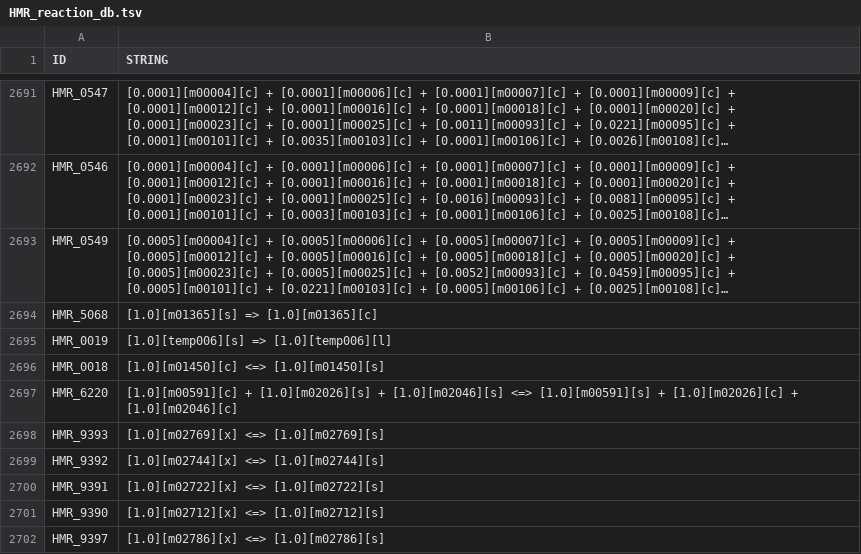
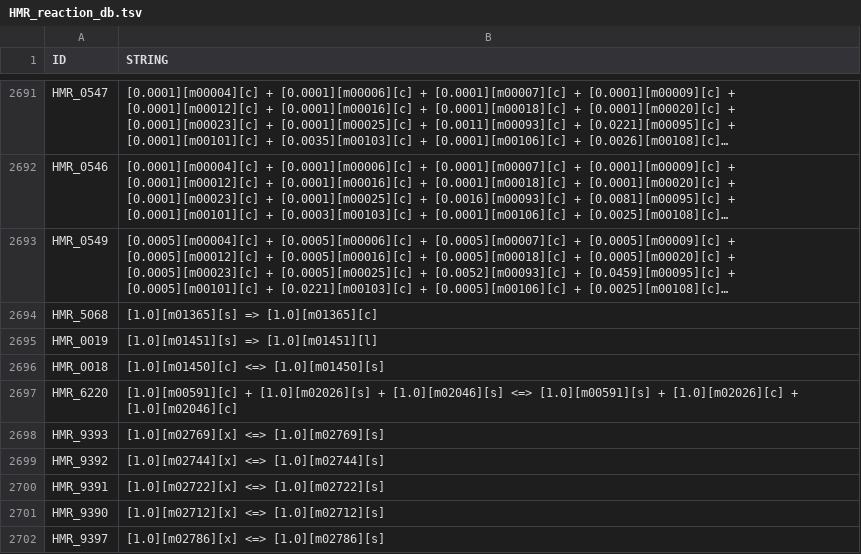
Before and after one commit to danielriosgarza/cccRenal_metabolic_models.py, a TSV file: data_base_files/HMR_reaction_db.tsv, drawn as a sheet; only a part is shown, gaps mark what is left out; long unchanged cells end in …; the diff covers the shown part only; the diff names each change by its address in the sheet, - before the commit and + after, or states it on an @@ line.

```diff
--- a/data_base_files/HMR_reaction_db.tsv
+++ b/data_base_files/HMR_reaction_db.tsv
-B2695 (STRING): [1.0][temp006][s] => [1.0][temp006][l]
+B2695 (STRING): [1.0][m01451][s] => [1.0][m01451][l]
```
Also changed, not shown: 19 edited cells elsewhere in this file.
